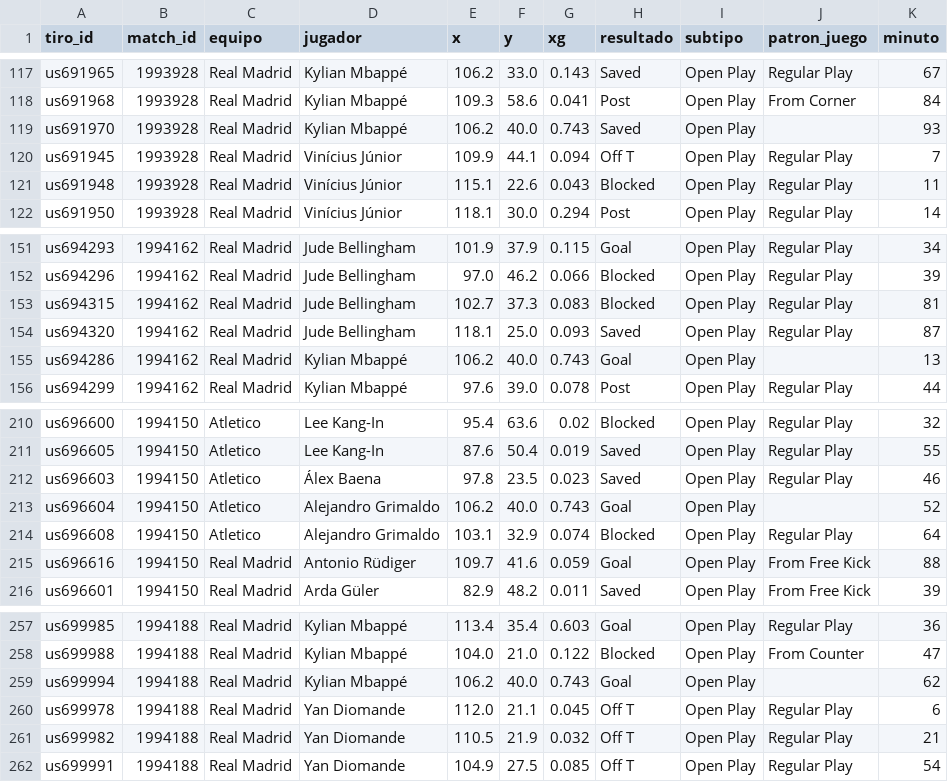
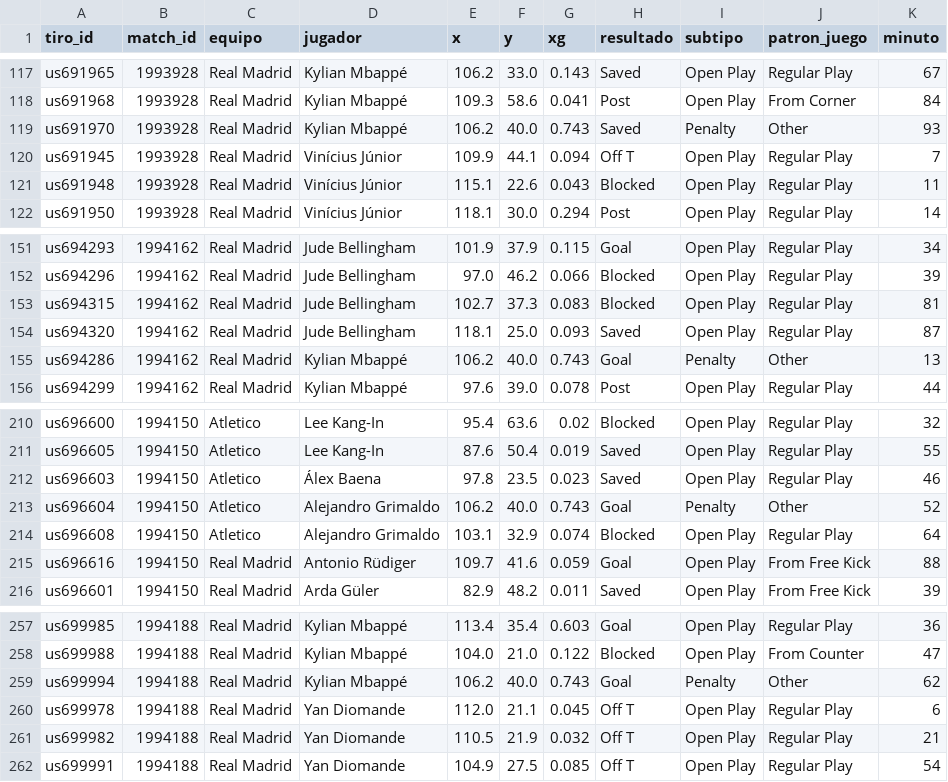
Before and after one commit to feeeeer/real-madrid-analytics, a CSV file: docs/data/tiros.csv, drawn as a sheet; only a part is shown, gaps mark what is left out.

```diff
--- a/docs/data/tiros.csv
+++ b/docs/data/tiros.csv
@@ -118,3 +118,3 @@ us691965,1993928,Real Madrid,Kylian Mbappé,106.2,33.0,0.143,Saved,Open Play,Reg
 us691968,1993928,Real Madrid,Kylian Mbappé,109.3,58.6,0.041,Post,Open Play,From Corner,84
-us691970,1993928,Real Madrid,Kylian Mbappé,106.2,40.0,0.743,Saved,Open Play,,93
+us691970,1993928,Real Madrid,Kylian Mbappé,106.2,40.0,0.743,Saved,Penalty,Other,93
 us691945,1993928,Real Madrid,Vinícius Júnior,109.9,44.1,0.094,Off T,Open Play,Regular Play,7
@@ -154,3 +154,3 @@ us694315,1994162,Real Madrid,Jude Bellingham,102.7,37.3,0.083,Blocked,Open Play,
 us694320,1994162,Real Madrid,Jude Bellingham,118.1,25.0,0.093,Saved,Open Play,Regular Play,87
-us694286,1994162,Real Madrid,Kylian Mbappé,106.2,40.0,0.743,Goal,Open Play,,13
+us694286,1994162,Real Madrid,Kylian Mbappé,106.2,40.0,0.743,Goal,Penalty,Other,13
 us694299,1994162,Real Madrid,Kylian Mbappé,97.6,39.0,0.078,Post,Open Play,Regular Play,44
@@ -212,3 +212,3 @@ us696605,1994150,Atletico,Lee Kang-In,87.6,50.4,0.019,Saved,Open Play,Regular Pl
 us696603,1994150,Atletico,Álex Baena,97.8,23.5,0.023,Saved,Open Play,Regular Play,46
-us696604,1994150,Atletico,Alejandro Grimaldo,106.2,40.0,0.743,Goal,Open Play,,52
+us696604,1994150,Atletico,Alejandro Grimaldo,106.2,40.0,0.743,Goal,Penalty,Other,52
 us696608,1994150,Atletico,Alejandro Grimaldo,103.1,32.9,0.074,Blocked,Open Play,Regular Play,64
@@ -258,3 +258,3 @@ us699985,1994188,Real Madrid,Kylian Mbappé,113.4,35.4,0.603,Goal,Open Play,Regu
 us699988,1994188,Real Madrid,Kylian Mbappé,104.0,21.0,0.122,Blocked,Open Play,From Counter,47
-us699994,1994188,Real Madrid,Kylian Mbappé,106.2,40.0,0.743,Goal,Open Play,,62
+us699994,1994188,Real Madrid,Kylian Mbappé,106.2,40.0,0.743,Goal,Penalty,Other,62
 us699978,1994188,Real Madrid,Yan Diomande,112.0,21.1,0.045,Off T,Open Play,Regular Play,6
```
Also changed, not shown: docs/data/metricas_equipo.csv, docs/data/rendimiento.csv, 3 other files.
